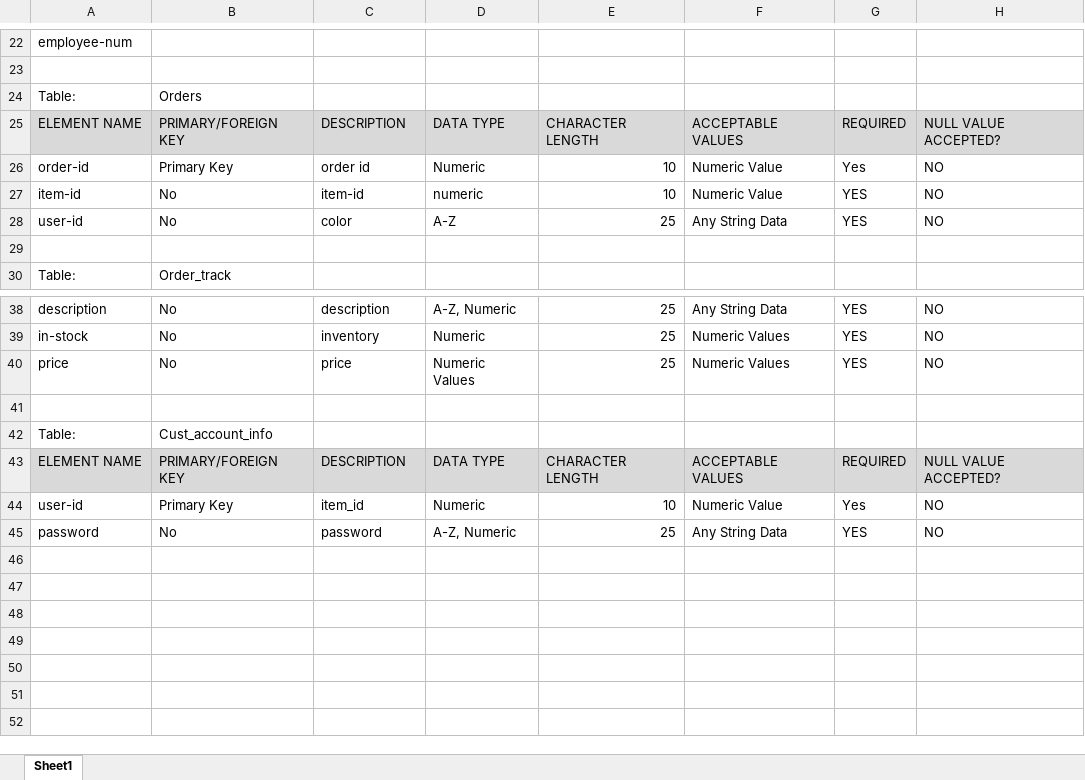
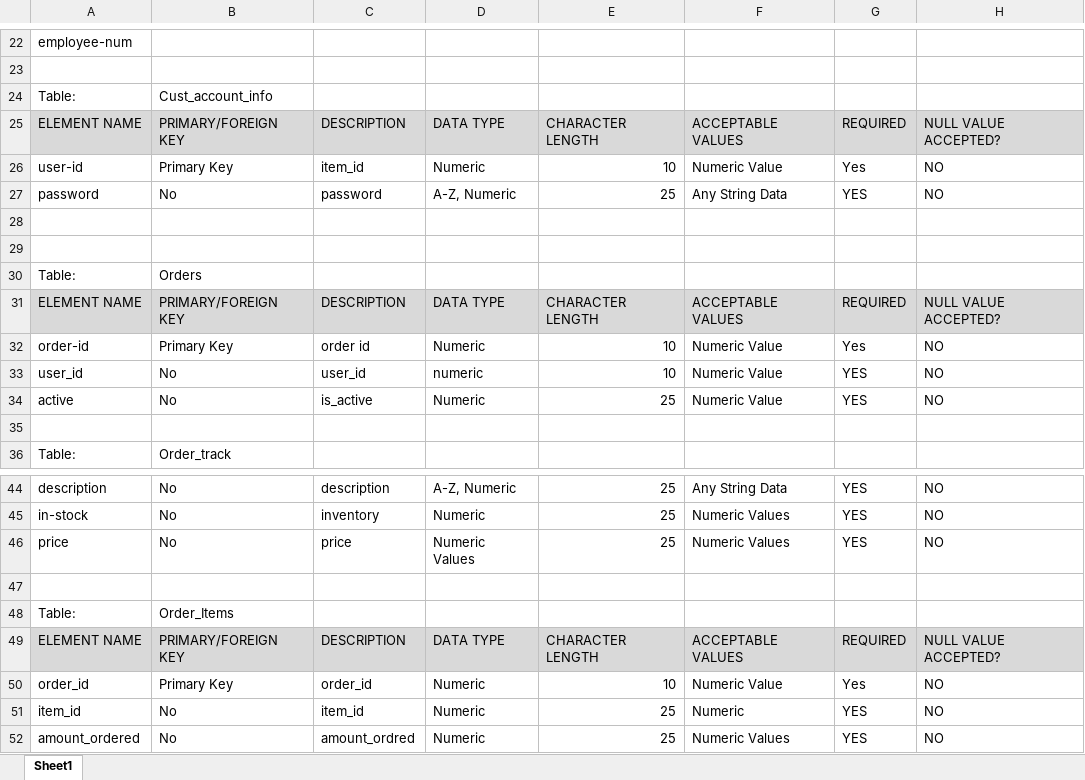
Before and after one commit to EthanO/Business-Analysis, an Excel workbook: DataDictionary-ElectricMotorcyle.xlsx, sheet Sheet1, drawn as a sheet; only a part is shown, gaps mark what is left out; values as stored, in another font and other column widths than the file's, no borders; addresses are those after the commit; the diff names each change by its address in the sheet, - before the commit and + after, or states it on an @@ line.

Commit message:
Add files via upload

```diff
--- a/DataDictionary-ElectricMotorcyle.xlsx (sheet Sheet1)
+++ b/DataDictionary-ElectricMotorcyle.xlsx (sheet Sheet1)
+row 24: Table: | Cust_account_info
+row 25: ELEMENT NAME | PRIMARY/FOREIGN KEY | DESCRIPTION | DATA TYPE | CHARACTER LENGTH | ACCEPTABLE VALUES | REQUIRED | NULL VALUE ACCEPTED?
+row 26: user-id | Primary Key | item_id | Numeric | 10 | Numeric Value | Yes | NO
+row 27: password | No | password | A-Z, Numeric | 25 | Any String Data | YES | NO
+row 28: (empty)
+row 29: (empty)
-A33: item-id
+A33: user_id
-C33: item-id
+C33: user_id
-A34: user-id
+A34: active
-C34: color
+C34: is_active
-D34: A-Z
+D34: Numeric
-F34: Any String Data
+F34: Numeric Value
-B48: Cust_account_info
+B48: Order_Items
-A50: user-id
+A50: order_id
-C50: item_id
+C50: order_id
+row 51: item_id | No | item_id | Numeric | 25 | Numeric | YES | NO
-A52: password
+A52: amount_ordered
-C52: password
+C52: amount_ordred
-D52: A-Z, Numeric
+D52: Numeric
-F52: Any String Data
+F52: Numeric Values
```
